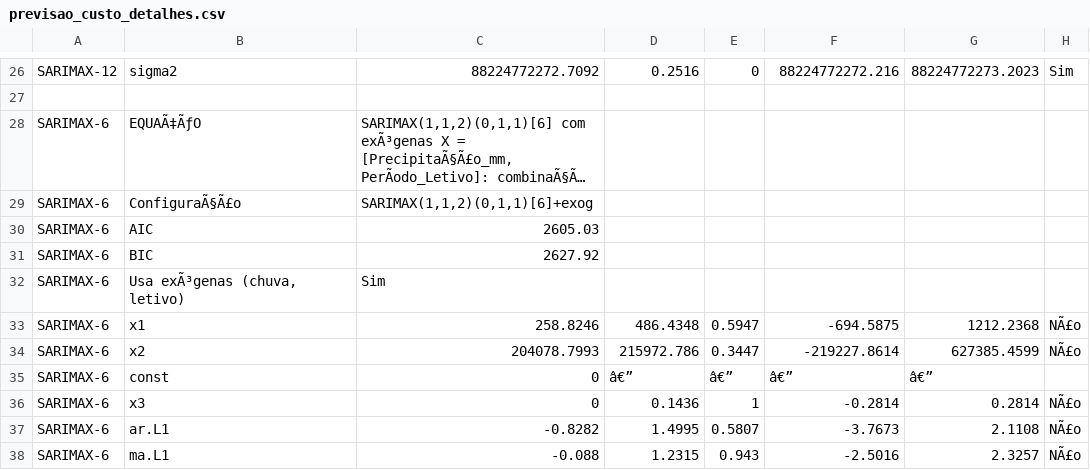
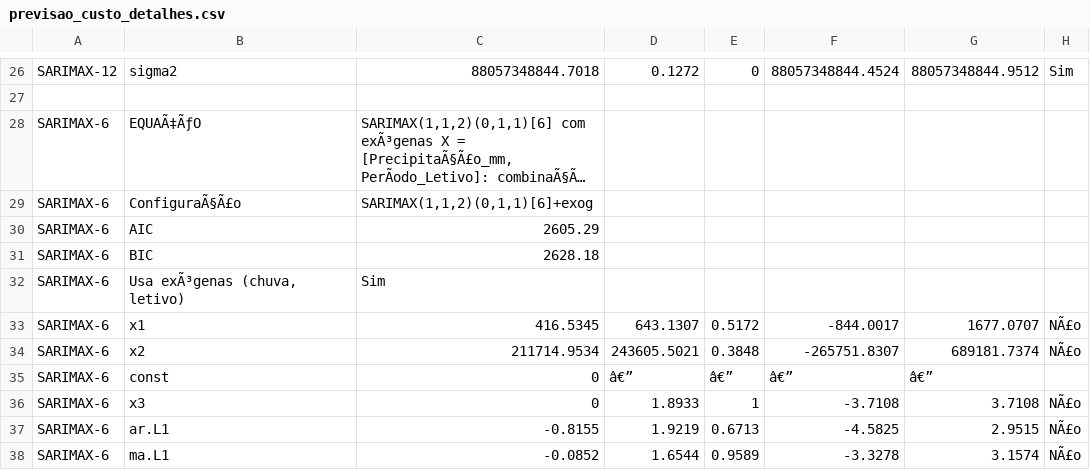
Before and after one commit to adinailson88/malha-previsao-custos, a CSV file: dados_csv/previsao_custo_detalhes.csv, drawn as a sheet; only a part is shown, gaps mark what is left out; long unchanged cells end in …; the diff covers the shown part only; the diff names each change by its address in the sheet, - before the commit and + after, or states it on an @@ line.

```diff
--- a/dados_csv/previsao_custo_detalhes.csv
+++ b/dados_csv/previsao_custo_detalhes.csv
-C26: 88224772272.7092
+C26: 88057348844.7018
-D26: 0.2516
+D26: 0.1272
-F26: 88224772272.216
+F26: 88057348844.4524
-G26: 88224772273.2023
+G26: 88057348844.9512
-C30: 2605.03
+C30: 2605.29
-C31: 2627.92
+C31: 2628.18
-C33: 258.8246
+C33: 416.5345
-D33: 486.4348
+D33: 643.1307
-E33: 0.5947
+E33: 0.5172
-F33: -694.5875
+F33: -844.0017
-G33: 1212.2368
+G33: 1677.0707
-C34: 204078.7993
+C34: 211714.9534
-D34: 215972.786
+D34: 243605.5021
-E34: 0.3447
+E34: 0.3848
-F34: -219227.8614
+F34: -265751.8307
-G34: 627385.4599
+G34: 689181.7374
-D36: 0.1436
+D36: 1.8933
-F36: -0.2814
+F36: -3.7108
-G36: 0.2814
+G36: 3.7108
-C37: -0.8282
+C37: -0.8155
-D37: 1.4995
+D37: 1.9219
-E37: 0.5807
+E37: 0.6713
-F37: -3.7673
+F37: -4.5825
-G37: 2.1108
+G37: 2.9515
-C38: -0.088
+C38: -0.0852
-D38: 1.2315
+D38: 1.6544
-E38: 0.943
+E38: 0.9589
-F38: -2.5016
+F38: -3.3278
-G38: 2.3257
+G38: 3.1574
```
Also changed, not shown: 95 edited cells elsewhere in this file, dados_csv/contexto_sazonal.csv, dados_csv/filtros_disponiveis.csv, 8 other files.
